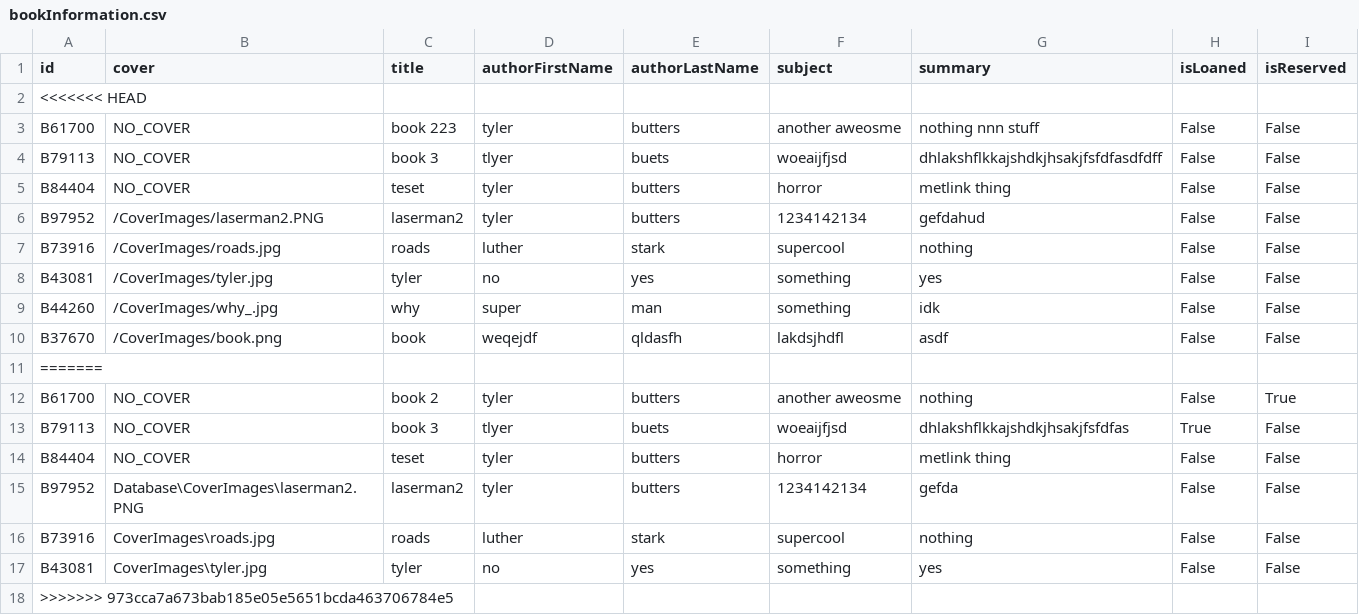
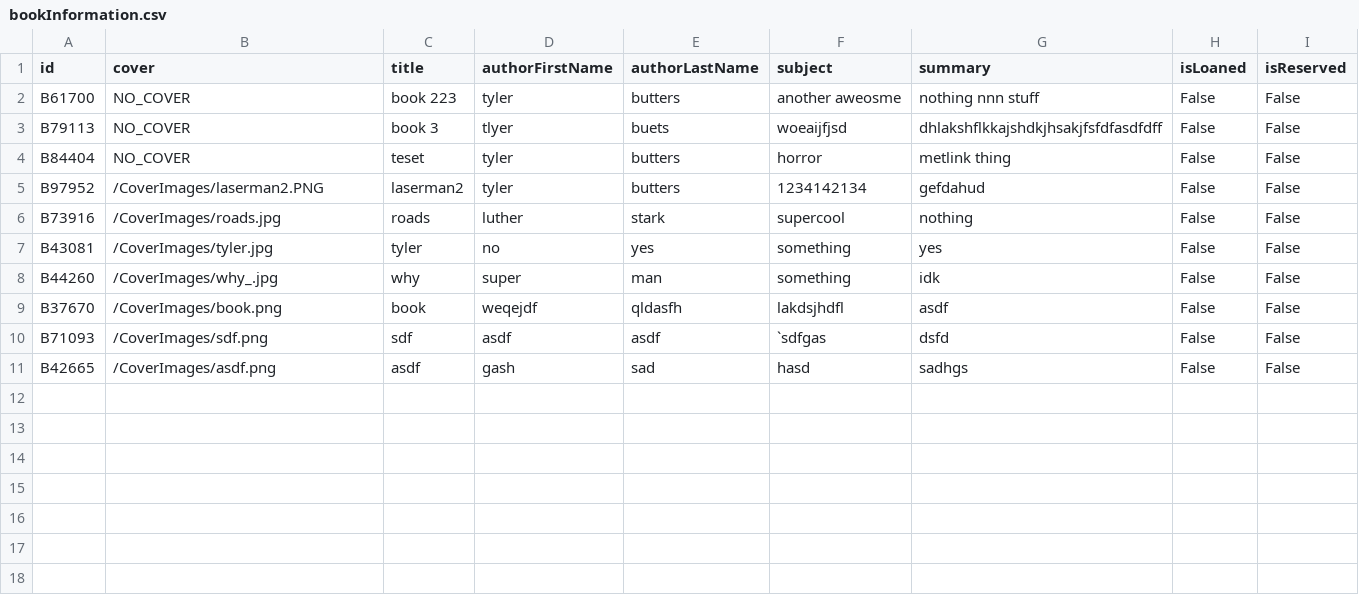
Before and after one commit to tylerbutters/Library-Management-System, a CSV file: LMS/Databases/bookInformation.csv, drawn as a sheet.

```diff
--- a/LMS/Databases/bookInformation.csv
+++ b/LMS/Databases/bookInformation.csv
@@ -1,3 +1,2 @@
 id,cover,title,authorFirstName,authorLastName,subject,summary,isLoaned,isReserved
-<<<<<<< HEAD
 B61700,NO_COVER,book 223,tyler,butters,another aweosme, nothing nnn stuff,False,False
@@ -10,9 +9,3 @@ B44260,/CoverImages/why_.jpg,why ,super,man,something,idk,False,False
 B37670,/CoverImages/book.png,book,weqejdf,qldasfh,lakdsjhdfl,asdf,False,False
-=======
-B61700,NO_COVER,book 2,tyler,butters,another aweosme, nothing,False,True
-B79113,NO_COVER,book 3,tlyer,buets,woeaijfjsd,dhlakshflkkajshdkjhsakjfsfdfas,True,False
-B84404,NO_COVER,teset,tyler,butters,horror,metlink thing,False,False
-B97952,Database\CoverImages\laserman2.PNG,laserman2,tyler,butters,1234142134,gefda,False,False
-B73916,CoverImages\roads.jpg,roads,luther,stark,supercool,nothing,False,False
-B43081,CoverImages\tyler.jpg,tyler,no,yes,something,yes,False,False
->>>>>>> 973cca7a673bab185e05e5651bcda463706784e5
+B71093,/CoverImages/sdf.png,sdf,asdf,asdf,`sdfgas,dsfd,False,False
+B42665,/CoverImages/asdf.png,asdf,gash,sad,hasd,sadhgs,False,False
```
Also changed, not shown: 4 other files.
